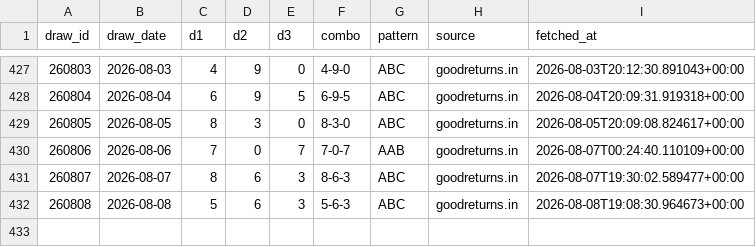
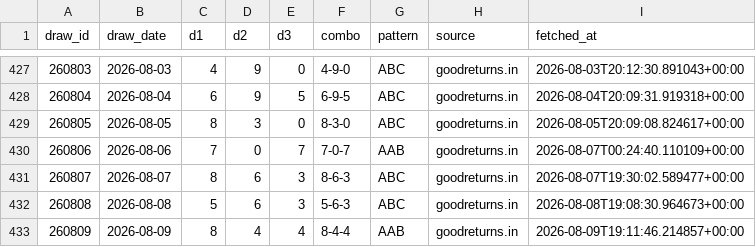
Before and after one commit to Hitanshuu/htlottery, a CSV file: data/draws.csv, drawn as a sheet; only a part is shown, gaps mark what is left out; the diff names each change by its address in the sheet, - before the commit and + after, or states it on an @@ line.

```diff
--- a/data/draws.csv
+++ b/data/draws.csv
+row 433: 260809 | 2026-08-09 | 8 | 4 | 4 | 8-4-4 | AAB | goodreturns.in | 2026-08-09T19:11:46.214857+00:00
```
Also changed, not shown: data/predictions.csv, 3 other files.
